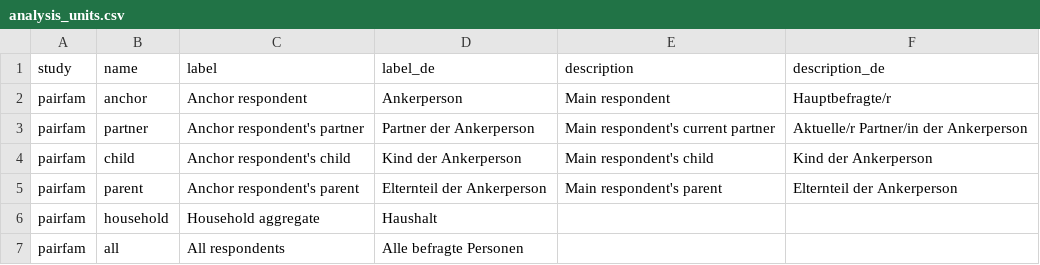
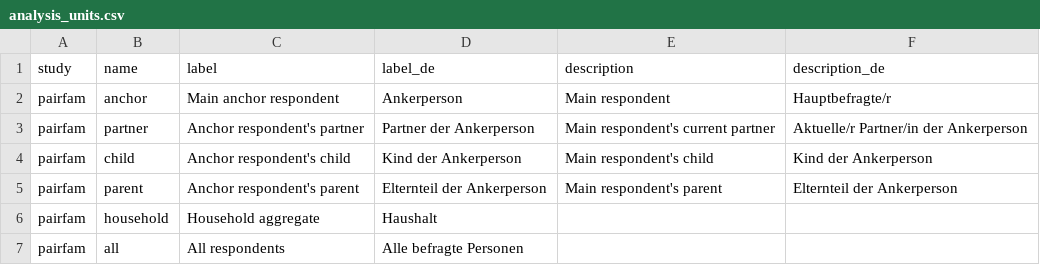
Before and after one commit to paneldata/pairfam, a CSV file: metadata/analysis_units.csv, drawn as a sheet.

Commit message:
Added analysis_units.csv

```diff
--- a/metadata/analysis_units.csv
+++ b/metadata/analysis_units.csv
@@ -1,3 +1,3 @@
 study,name,label,label_de,description,description_de,,
-pairfam,anchor,Anchor respondent,Ankerperson ,Main respondent,Hauptbefragte/r,,
+pairfam,anchor,Main anchor respondent,Ankerperson ,Main respondent,Hauptbefragte/r,,
 pairfam,partner,Anchor respondent's partner,Partner der Ankerperson,Main respondent's current partner ,Aktuelle/r Partner/in der Ankerperson,,
```
